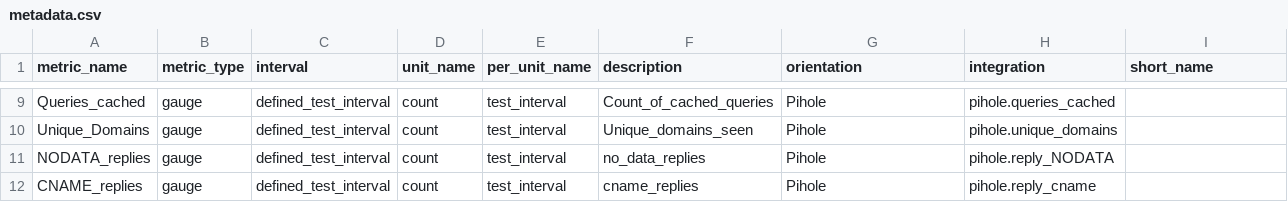
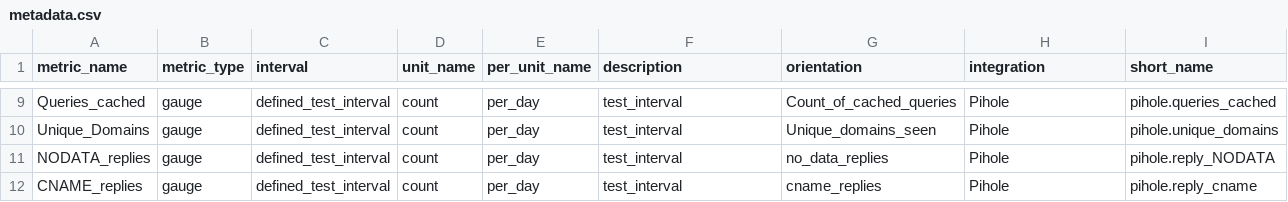
Before and after one commit to hfuss/integrations-extras, a CSV file: pihole/metadata.csv, drawn as a sheet; only a part is shown, gaps mark what is left out; the diff covers the shown part only; the diff names each change by its address in the sheet, - before the commit and + after, or states it on an @@ line.

Commit message:
updating metadata.csv - per units

```diff
--- a/pihole/metadata.csv
+++ b/pihole/metadata.csv
-E9:E12 (per_unit_name): test_interval
+E9:E12 (per_unit_name): per_day
-F9 (description): Count_of_cached_queries
+F9 (description): test_interval
-G9 (orientation): Pihole
+G9 (orientation): Count_of_cached_queries
-H9 (integration): pihole.queries_cached
+H9 (integration): Pihole
-I9 (short_name): (empty)
+I9 (short_name): pihole.queries_cached
-F10 (description): Unique_domains_seen
+F10 (description): test_interval
-G10 (orientation): Pihole
+G10 (orientation): Unique_domains_seen
-H10 (integration): pihole.unique_domains
+H10 (integration): Pihole
-I10 (short_name): (empty)
+I10 (short_name): pihole.unique_domains
-F11 (description): no_data_replies
+F11 (description): test_interval
-G11 (orientation): Pihole
+G11 (orientation): no_data_replies
-H11 (integration): pihole.reply_NODATA
+H11 (integration): Pihole
-I11 (short_name): (empty)
+I11 (short_name): pihole.reply_NODATA
-F12 (description): cname_replies
+F12 (description): test_interval
-G12 (orientation): Pihole
+G12 (orientation): cname_replies
-H12 (integration): pihole.reply_cname
+H12 (integration): Pihole
-I12 (short_name): (empty)
+I12 (short_name): pihole.reply_cname
```
Also changed, not shown: 35 edited cells elsewhere in this file.
